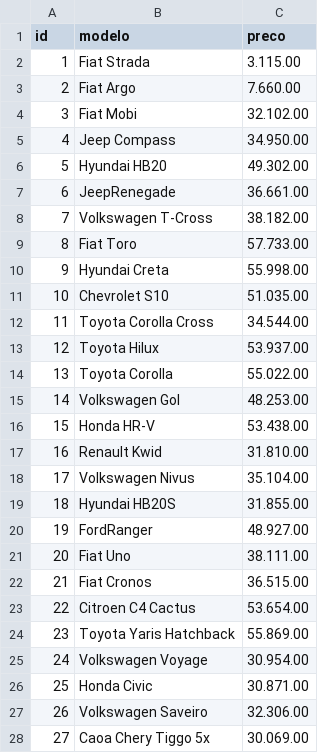
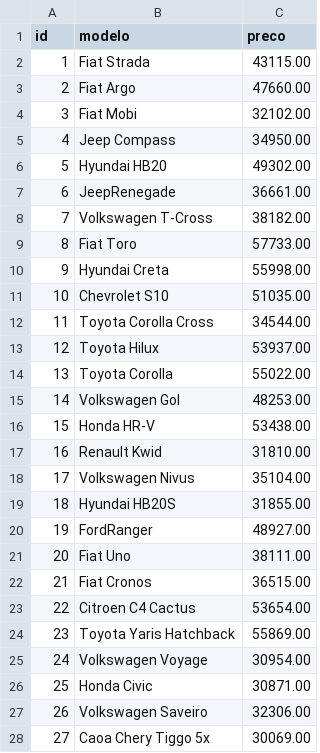
Before and after one commit to ViniSouza001/dev, a CSV file: 3DES/Concessionaria/docs/csv/automoveis.CSV, drawn as a sheet; only a part is shown; the diff covers the shown part only.

```diff
--- a/3DES/Concessionaria/docs/csv/automoveis.CSV
+++ b/3DES/Concessionaria/docs/csv/automoveis.CSV
@@ -1,28 +1,28 @@
 id;modelo;preco
-1;Fiat Strada;3.115.00
-2;Fiat Argo;7.660.00
-3;Fiat Mobi;32.102.00
-4;Jeep Compass;34.950.00
-5;Hyundai HB20;49.302.00
-6;JeepRenegade;36.661.00
-7;Volkswagen T-Cross;38.182.00
-8;Fiat Toro;57.733.00
-9;Hyundai Creta;55.998.00
-10;Chevrolet S10;51.035.00
-11;Toyota Corolla Cross;34.544.00
-12;Toyota Hilux;53.937.00
-13;Toyota Corolla;55.022.00
-14;Volkswagen Gol;48.253.00
-15;Honda HR-V;53.438.00
-16;Renault Kwid;31.810.00
-17;Volkswagen Nivus;35.104.00
-18;Hyundai HB20S;31.855.00
-19;FordRanger;48.927.00
-20;Fiat Uno;38.111.00
-21;Fiat Cronos;36.515.00
-22;Citroen C4 Cactus;53.654.00
-23;Toyota Yaris Hatchback;55.869.00
-24;Volkswagen Voyage;30.954.00
-25;Honda Civic;30.871.00
-26;Volkswagen Saveiro;32.306.00
-27;Caoa Chery Tiggo 5x;30.069.00
+1;Fiat Strada;43115.00
+2;Fiat Argo;47660.00
+3;Fiat Mobi;32102.00
+4;Jeep Compass;34950.00
+5;Hyundai HB20;49302.00
+6;JeepRenegade;36661.00
+7;Volkswagen T-Cross;38182.00
+8;Fiat Toro;57733.00
+9;Hyundai Creta;55998.00
+10;Chevrolet S10;51035.00
+11;Toyota Corolla Cross;34544.00
+12;Toyota Hilux;53937.00
+13;Toyota Corolla;55022.00
+14;Volkswagen Gol;48253.00
+15;Honda HR-V;53438.00
+16;Renault Kwid;31810.00
+17;Volkswagen Nivus;35104.00
+18;Hyundai HB20S;31855.00
+19;FordRanger;48927.00
+20;Fiat Uno;38111.00
+21;Fiat Cronos;36515.00
+22;Citroen C4 Cactus;53654.00
+23;Toyota Yaris Hatchback;55869.00
+24;Volkswagen Voyage;30954.00
+25;Honda Civic;30871.00
+26;Volkswagen Saveiro;32306.00
+27;Caoa Chery Tiggo 5x;30069.00
```
Also changed, not shown: 13 edited cells elsewhere in this file, 28 other files.
